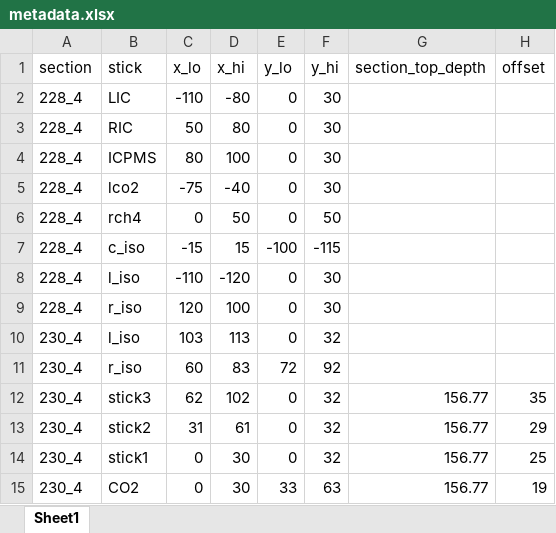
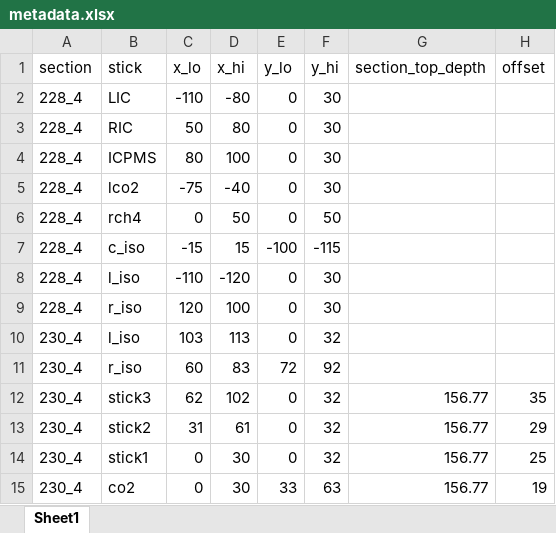
Before and after one commit to liamkirkpatrick/alhic1901_deeplayering, an Excel workbook: data/sampling/metadata.xlsx, sheet Sheet1, drawn as a sheet; values as stored, in another font and other column widths than the file's, no borders; the diff names each change by its address in the sheet, - before the commit and + after, or states it on an @@ line.

Commit message:
fix minor errors, including with CO2 metadata

```diff
--- a/data/sampling/metadata.xlsx (sheet Sheet1)
+++ b/data/sampling/metadata.xlsx (sheet Sheet1)
-B15 (stick): CO2
+B15 (stick): co2
```
Also changed, not shown: data/sampling/ic_icpms/ic_icmps_data.xlsx, data/sampling/units.xlsx, 7 other files.
